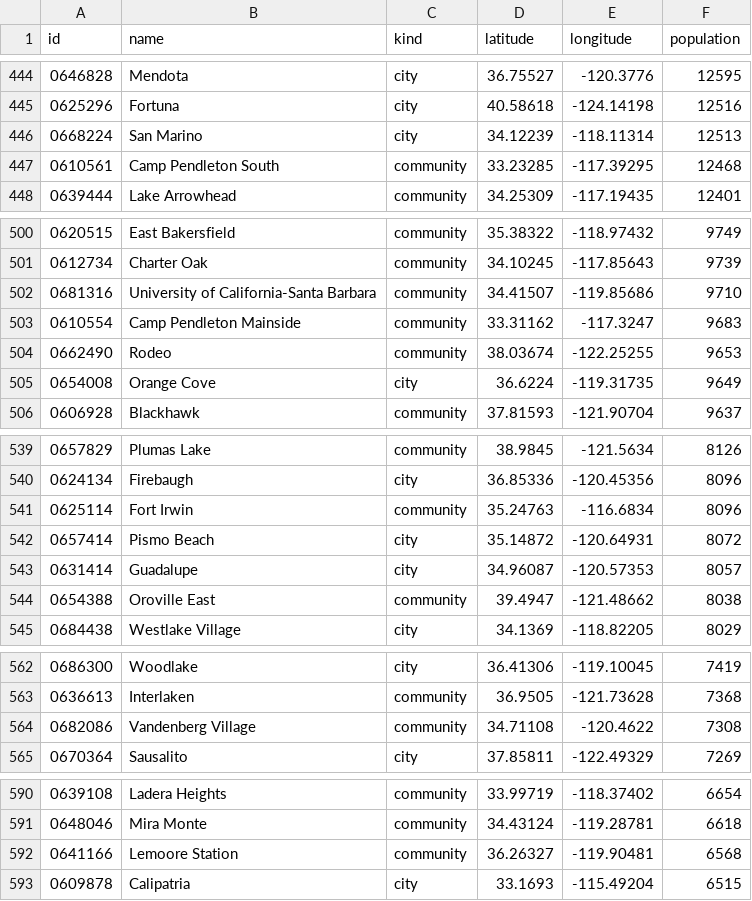
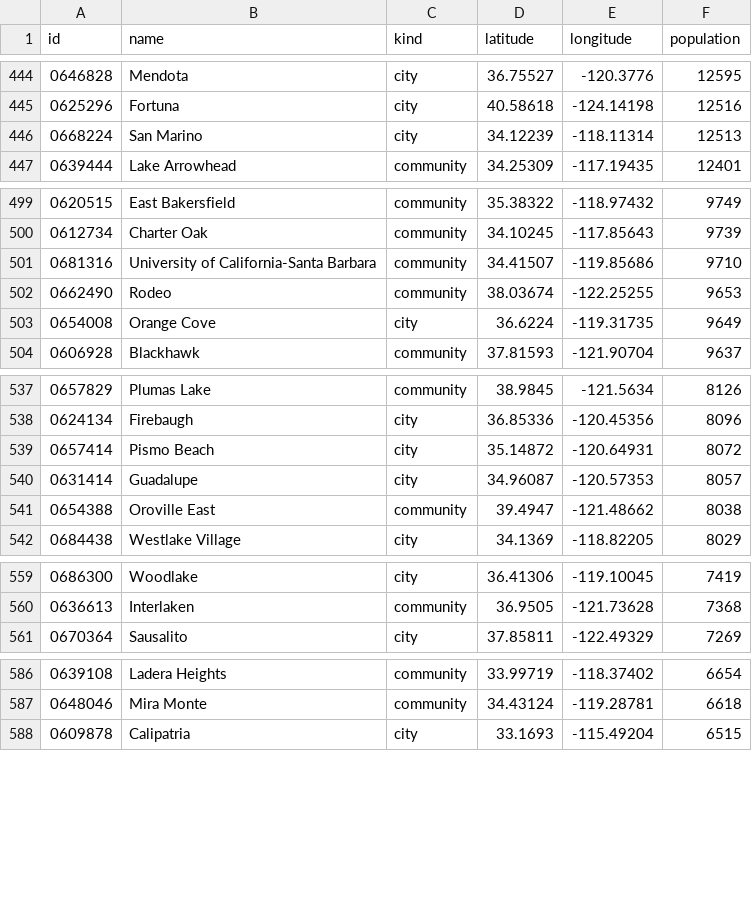
Before and after one commit to GeneSJC/CaliClimates_Kotlin, a CSV file: app/src/main/assets/places.csv, drawn as a sheet; only a part is shown, gaps mark what is left out; the diff covers the shown part only; the diff names each change by its address in the sheet, - before the commit and + after, or states it on an @@ line.

```diff
--- a/app/src/main/assets/places.csv
+++ b/app/src/main/assets/places.csv
-row 447: 0610561 | Camp Pendleton South | community | 33.23285 | -117.39295 | 12468
-row 503: 0610554 | Camp Pendleton Mainside | community | 33.31162 | -117.3247 | 9683
-row 541: 0625114 | Fort Irwin | community | 35.24763 | -116.6834 | 8096
-row 564: 0682086 | Vandenberg Village | community | 34.71108 | -120.4622 | 7308
-row 592: 0641166 | Lemoore Station | community | 36.26327 | -119.90481 | 6568
```
Also changed, not shown: 5 removed rows elsewhere in this file, 5 other files.
